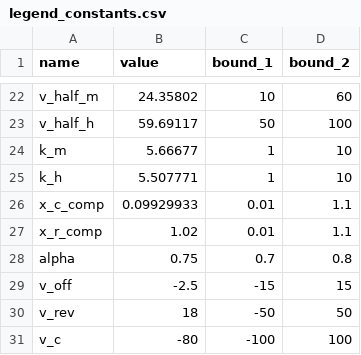
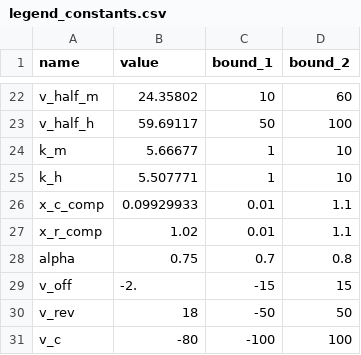
Before and after one commit to humanphysiologylab/INa_full_trace, a CSV file: src/model_ctypes/ina/legend_constants.csv, drawn as a sheet; only a part is shown, gaps mark what is left out.

```diff
--- a/src/model_ctypes/ina/legend_constants.csv
+++ b/src/model_ctypes/ina/legend_constants.csv
@@ -28,3 +28,3 @@ x_r_comp,1.02,0.01,1.1
 alpha,0.75,0.7,0.8
-v_off,-2.5,-15,15
+v_off,-2.,-15,15
 v_rev,18,-50,50
```
Also changed, not shown: 1 other file.
